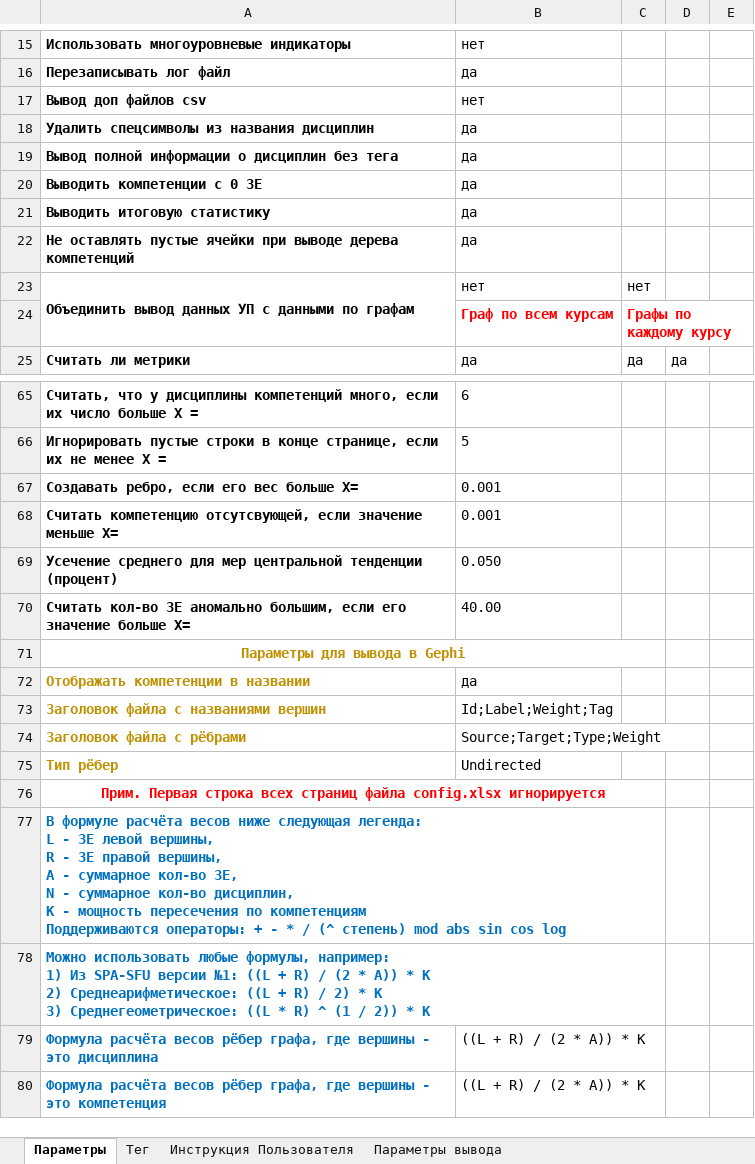
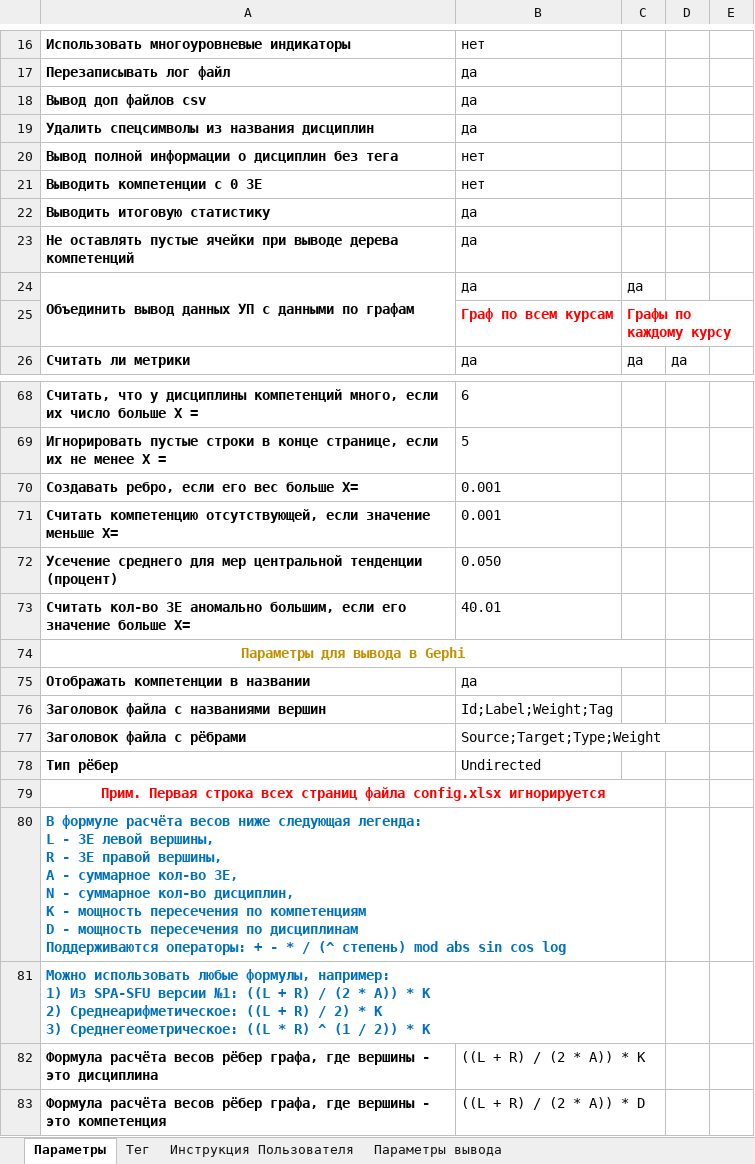
Before and after one commit to ekhalturin-ki15/SPA-SFU2, an Excel workbook: UnitTest/anomal_test_config.xlsx, sheet Параметры, drawn as a sheet; only a part is shown, gaps mark what is left out; values as stored, in another font and other column widths than the file's, no borders; addresses are those after the commit; ↵ is a line break in a cell; the diff covers the shown part only; the diff names each change by its address in the sheet, - before the commit and + after, or states it on an @@ line.

```diff
--- a/UnitTest/anomal_test_config.xlsx (sheet Параметры)
+++ b/UnitTest/anomal_test_config.xlsx (sheet Параметры)
-B18: нет
+B18: да
-B20:B21: да
+B20:B21: нет
-B24: нет
+B24: да
-C24: нет
+C24: да
-A71: Считать компетенцию отсутсвующей, если значение…
+A71: Считать компетенцию отсутствующей, если значение…
-B73: 40.00
+B73: 40.01
-A75:A78 text colour: #BF9000
+A75:A78 text colour: black
-A80: …по компетенциям ↵ Поддерживаются операторы:…
+A80: …по компетенциям ↵ D - мощность пересечения по дисциплинам ↵ Поддерживаются операторы:…
-A82:A83 text colour: #0070C0
+A82:A83 text colour: black
-B83: ((L + R) / (2 * A)) * K
+B83: ((L + R) / (2 * A)) * D
```
Also changed, not shown: 4 added rows, 1 removed row and 8 edited cells elsewhere in this sheet, UnitTest/input/anomal_test/anomal_test_2.xlsx, config.xlsx, 19 other files.
